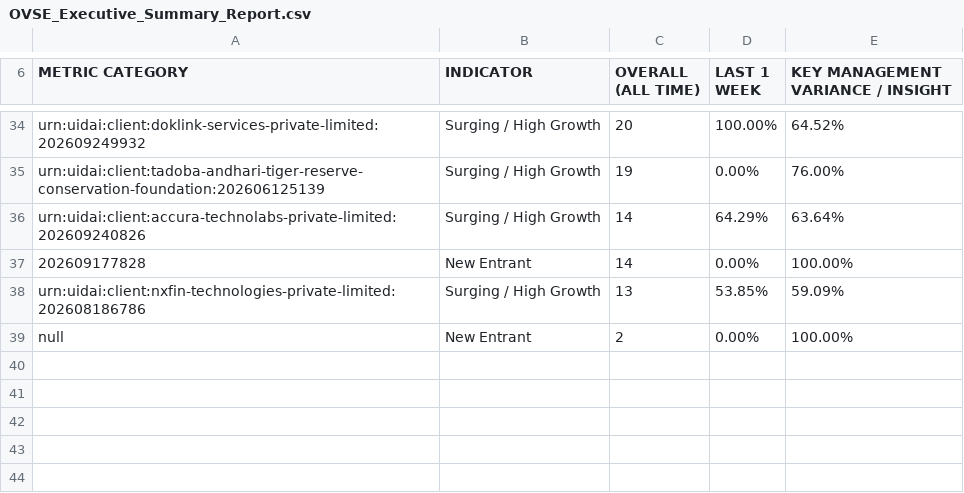
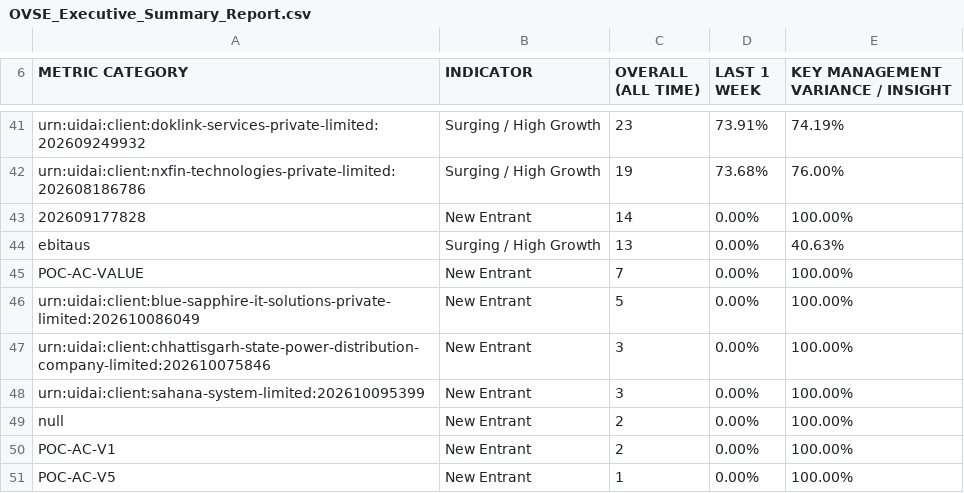
Before and after one commit to abee-narayan/OVSE-Dashboard, a CSV file: OVSE_Executive_Summary_Report.csv, drawn as a sheet; only a part is shown, gaps mark what is left out; removed rows and columns are numbered as before the commit, all else as after; the diff covers the shown part only; the diff names each change by its address in the sheet, - before the commit and + after, or states it on an @@ line.

```diff
--- a/OVSE_Executive_Summary_Report.csv
+++ b/OVSE_Executive_Summary_Report.csv
-C41 (OVERALL (ALL TIME)): 20
+C41 (OVERALL (ALL TIME)): 23
-D41 (LAST 1 WEEK): 100.00%
+D41 (LAST 1 WEEK): 73.91%
-E41: 64.52%
+E41: 74.19%
-A42 (METRIC CATEGORY): urn:uidai:client:tadoba-andhari-tiger-reserve-conservation-foundation:202606125139
+A42 (METRIC CATEGORY): urn:uidai:client:nxfin-technologies-private-limited:202608186786
-D42 (LAST 1 WEEK): 0.00%
+D42 (LAST 1 WEEK): 73.68%
-row 36: urn:uidai:client:accura-technolabs-private-limited:202609240826 | Surging / High Growth | 14 | 64.29% | 63.64%
-row 38: urn:uidai:client:nxfin-technologies-private-limited:202608186786 | Surging / High Growth | 13 | 53.85% | 59.09%
+row 44: ebitaus | Surging / High Growth | 13 | 0.00% | 40.63%
+row 45: POC-AC-VALUE | New Entrant | 7 | 0.00% | 100.00%
+row 46: urn:uidai:client:blue-sapphire-it-solutions-private-limited:202610086049 | New Entrant | 5 | 0.00% | 100.00%
+row 47: urn:uidai:client:chhattisgarh-state-power-distribution-company-limited:202610075846 | New Entrant | 3 | 0.00% | 100.00%
+row 48: urn:uidai:client:sahana-system-limited:202610095399 | New Entrant | 3 | 0.00% | 100.00%
+row 50: POC-AC-V1 | New Entrant | 2 | 0.00% | 100.00%
+row 51: POC-AC-V5 | New Entrant | 1 | 0.00% | 100.00%
```
Also changed, not shown: 13 added rows, 6 removed rows and 43 edited cells elsewhere in this file, OVSE_Error_Code_Analysis.csv, OVSE_Full_Comparative_Analysis.csv, 12 other files.
